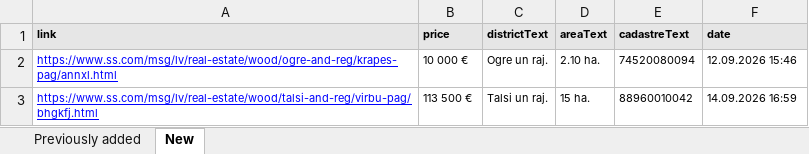
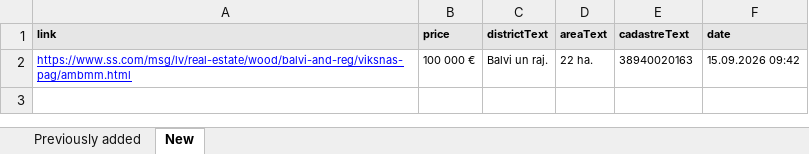
Before and after one commit to Martins-K/forest_land_scraper, an Excel workbook: forests-scraped.xlsx, sheet New, drawn as a sheet; values as stored, in another font and other column widths than the file's, no borders; removed rows and columns are numbered as before the commit, all else as after; the diff names each change by its address in the sheet, - before the commit and + after, or states it on an @@ line.

```diff
--- a/forests-scraped.xlsx (sheet New)
+++ b/forests-scraped.xlsx (sheet New)
-row 2: https://www.ss.com/msg/lv/real-estate/wood/ogre-and-reg/krapes-pag/annxl.html | 10 000 € | Ogre un raj. | 2.10 ha. | 74520080094 | 12.09.2026 15:46
-row 3: https://www.ss.com/msg/lv/real-estate/wood/talsi-and-reg/virbu-pag/bhgkfj.html | 113 500 € | Talsi un raj. | 15 ha. | 88960010042 | 14.09.2026 16:59
+row 2: https://www.ss.com/msg/lv/real-estate/wood/balvi-and-reg/viksnas-pag/ambmm.html | 100 000 € | Balvi un raj. | 22 ha. | 38940020163 | 15.09.2026 09:42
```
Also changed, not shown: sheet Previously added.
